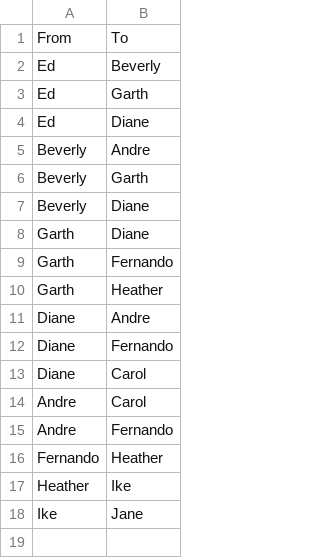
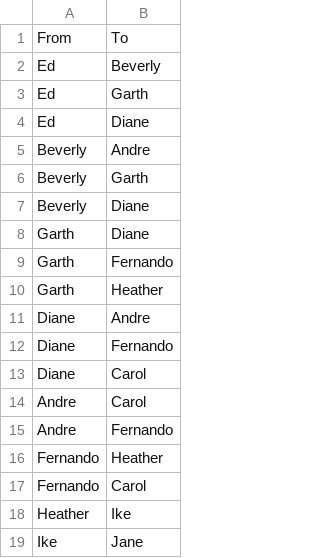
Before and after one commit to jforster19/Data620, a CSV file: kite_graph_input - Sheet1.csv, drawn as a sheet.

Commit message:
Update kite_graph_input - Sheet1.csv
add missing relationship between fernando and carol

```diff
--- a/kite_graph_input - Sheet1.csv
+++ b/kite_graph_input - Sheet1.csv
@@ -16,2 +16,3 @@ Andre,Fernando
 Fernando,Heather
+Fernando,Carol
 Heather,Ike
```
